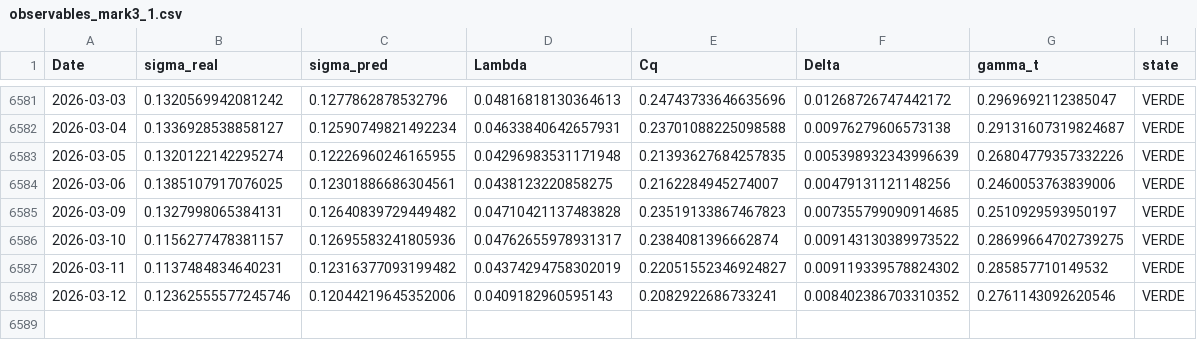
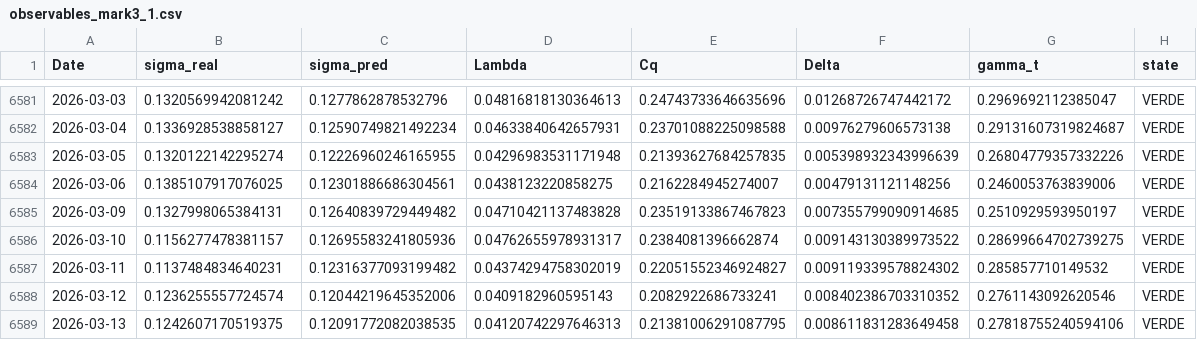
Before and after one commit to BengoecheaJulen/Sismografo-MARK-5.1, a CSV file: data/observables_mark3_1.csv, drawn as a sheet; only a part is shown, gaps mark what is left out.

Commit message:
🚀 Actualización MARK 3.1: 2026-03-13

```diff
--- a/data/observables_mark3_1.csv
+++ b/data/observables_mark3_1.csv
@@ -6587,2 +6587,3 @@ Date,sigma_real,sigma_pred,Lambda,Cq,Delta,gamma_t,state
 2026-03-11,0.1137484834640231,0.12316377093199482,0.04374294758302019,0.22051552346924827,0.009119339578824302,0.285857710149532,VERDE
-2026-03-12,0.12362555577245746,0.12044219645352006,0.0409182960595143,0.2082922686733241,0.008402386703310352,0.2761143092620546,VERDE
+2026-03-12,0.1236255557724574,0.12044219645352006,0.0409182960595143,0.2082922686733241,0.008402386703310352,0.2761143092620546,VERDE
+2026-03-13,0.1242607170519375,0.12091772082038535,0.04120742297646313,0.21381006291087795,0.008611831283649458,0.27818755240594106,VERDE
```
Also changed, not shown: 3 other files.
